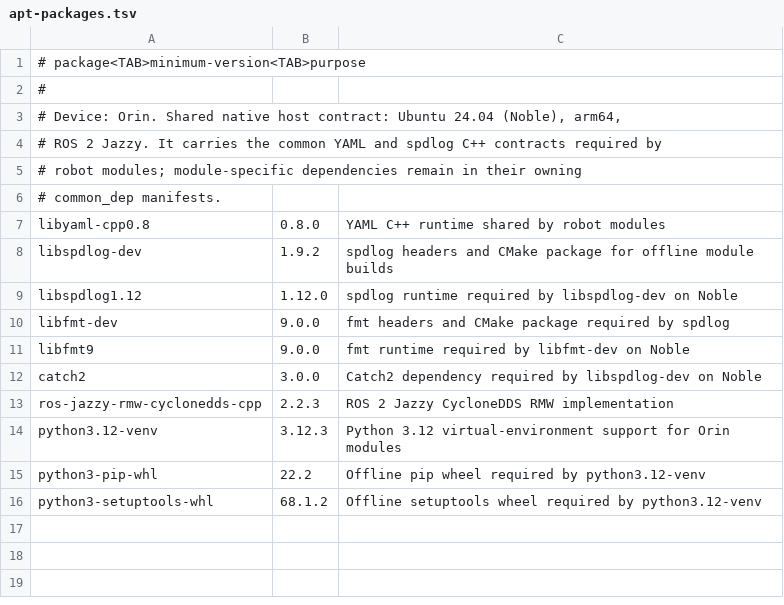
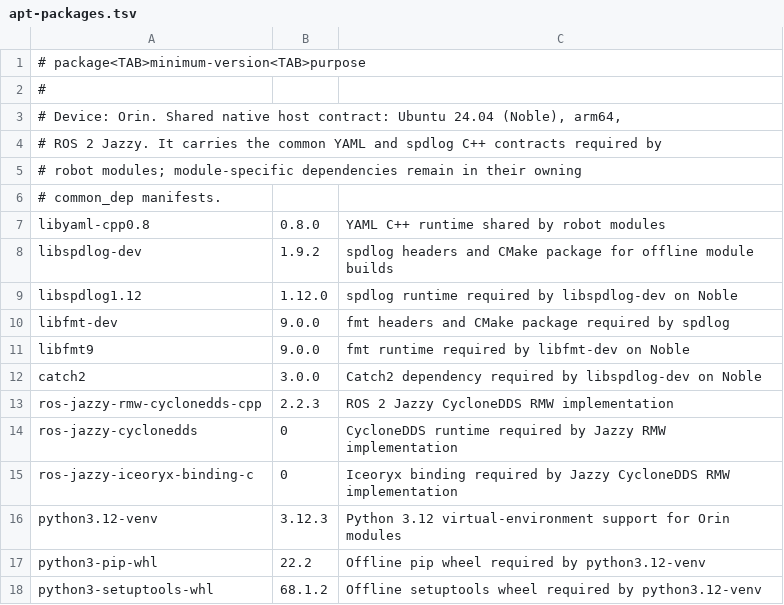
Before and after one commit to amangsaveteam/projects, a TSV file: system_deployment/common/manifests/orin/apt-packages.tsv, drawn as a sheet; the diff names each change by its address in the sheet, - before the commit and + after, or states it on an @@ line.

```diff
--- a/system_deployment/common/manifests/orin/apt-packages.tsv
+++ b/system_deployment/common/manifests/orin/apt-packages.tsv
+row 14: ros-jazzy-cyclonedds | 0 | CycloneDDS runtime required by Jazzy RMW implementation
+row 15: ros-jazzy-iceoryx-binding-c | 0 | Iceoryx binding required by Jazzy CycloneDDS RMW implementation
```
Also changed, not shown: 3 other files.
